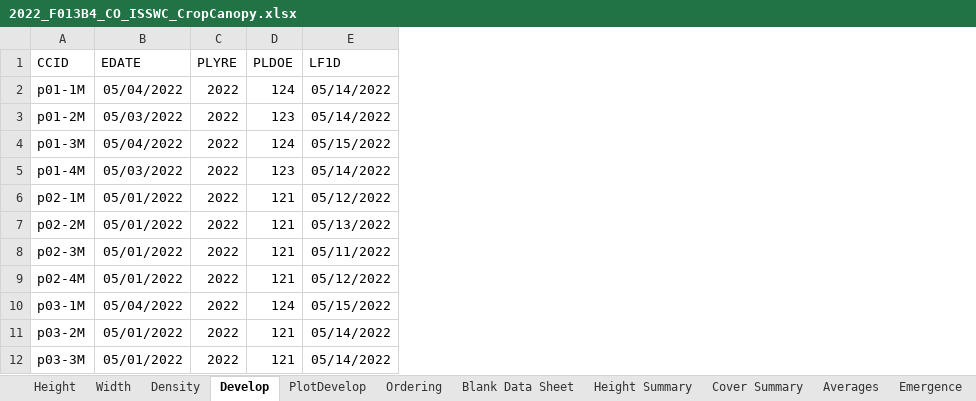
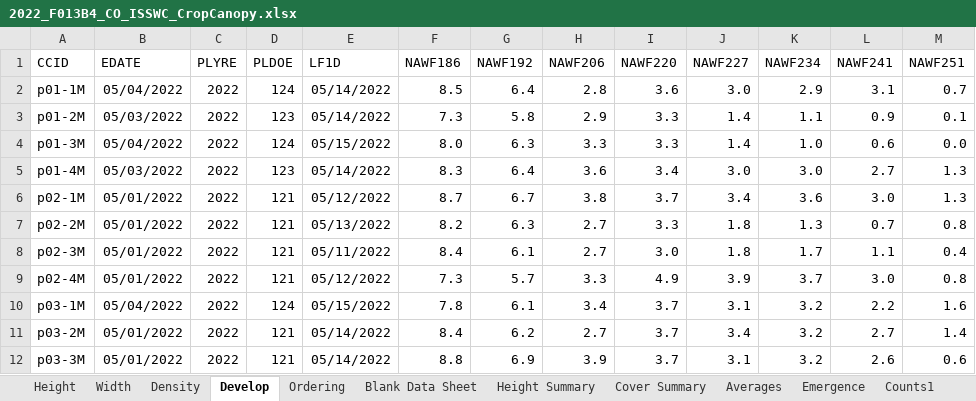
Before and after one commit to USDA-REE-ARS/cottondata, an Excel workbook: Data/2022_F013B4_CO_ISSWC/2022_F013B4_CO_ISSWC_CropCanopy.xlsx, sheet Develop, drawn as a sheet; only a part is shown; values as stored, in another font and other column widths than the file's, no borders; 1 other sheet too large or unreadable and not compared; the diff names each change by its address in the sheet, - before the commit and + after, or states it on an @@ line.

```diff
--- a/Data/2022_F013B4_CO_ISSWC/2022_F013B4_CO_ISSWC_CropCanopy.xlsx (sheet Develop)
+++ b/Data/2022_F013B4_CO_ISSWC/2022_F013B4_CO_ISSWC_CropCanopy.xlsx (sheet Develop)
-sheet tab: PlotDevelop
+column F (NAWF186), rows 2-12: 8.5 | 7.3 | 8.0 | 8.3 | 8.7 | 8.2 | 8.4 | 7.3 | 7.8 | 8.4 | 8.8
+column G (NAWF192), rows 2-12: 6.4 | 5.8 | 6.3 | 6.4 | 6.7 | 6.3 | 6.1 | 5.7 | 6.1 | 6.2 | 6.9
+column H (NAWF206), rows 2-12: 2.8 | 2.9 | 3.3 | 3.6 | 3.8 | 2.7 | 2.7 | 3.3 | 3.4 | 2.7 | 3.9
+column I (NAWF220), rows 2-12: 3.6 | 3.3 | 3.3 | 3.4 | 3.7 | 3.3 | 3.0 | 4.9 | 3.7 | 3.7 | 3.7
+column J (NAWF227), rows 2-12: 3.0 | 1.4 | 1.4 | 3.0 | 3.4 | 1.8 | 1.8 | 3.9 | 3.1 | 3.4 | 3.1
+column K (NAWF234), rows 2-12: 2.9 | 1.1 | 1.0 | 3.0 | 3.6 | 1.3 | 1.7 | 3.7 | 3.2 | 3.2 | 3.2
+column L (NAWF241), rows 2-12: 3.1 | 0.9 | 0.6 | 2.7 | 3.0 | 0.7 | 1.1 | 3.0 | 2.2 | 2.7 | 2.6
+column M (NAWF251), rows 2-12: 0.7 | 0.1 | 0.0 | 1.3 | 1.3 | 0.8 | 0.4 | 0.8 | 1.6 | 1.4 | 0.6
```
Also changed, not shown: sheet Density, Data/2023_F013B4_CO_TILL/2023_F013B4_CO_TILL_CropCanopy.xlsx, 6 other files.
